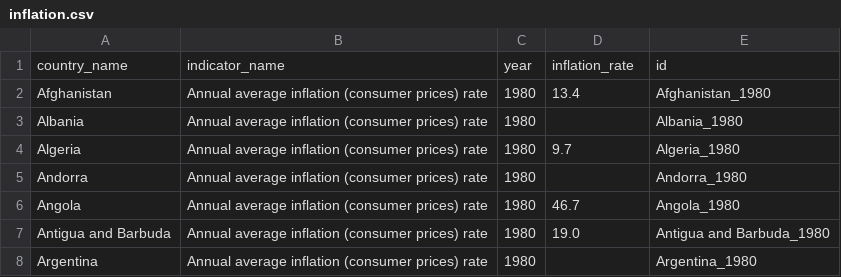
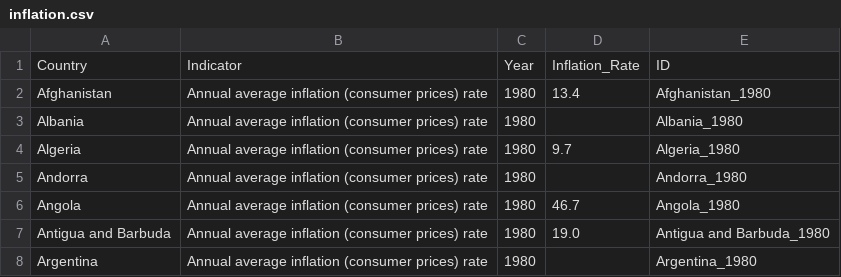
Before and after one commit to umasel/Global_Inflation_Trends_Dashboard, a CSV file: cleaned_data/inflation.csv, drawn as a sheet; only a part is shown.

```diff
--- a/cleaned_data/inflation.csv
+++ b/cleaned_data/inflation.csv
@@ -1,2 +1,2 @@
-country_name,indicator_name,year,inflation_rate,id
+Country,Indicator,Year,Inflation_Rate,ID
 Afghanistan,Annual average inflation (consumer prices) rate,1980,13.4,Afghanistan_1980
```
Also changed, not shown: cleaned_data/gdp.csv, cleaned_data/gdp_growth.csv, 6 other files.
